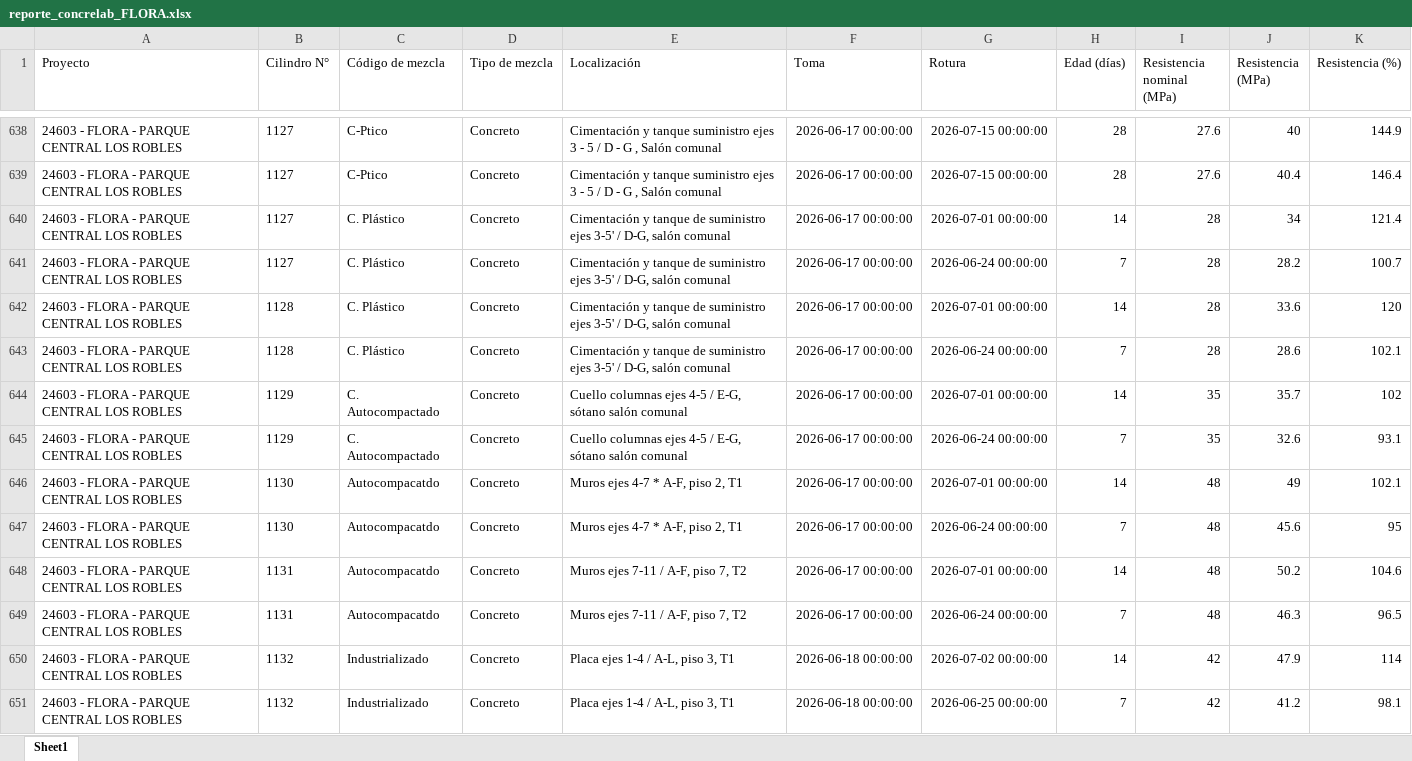
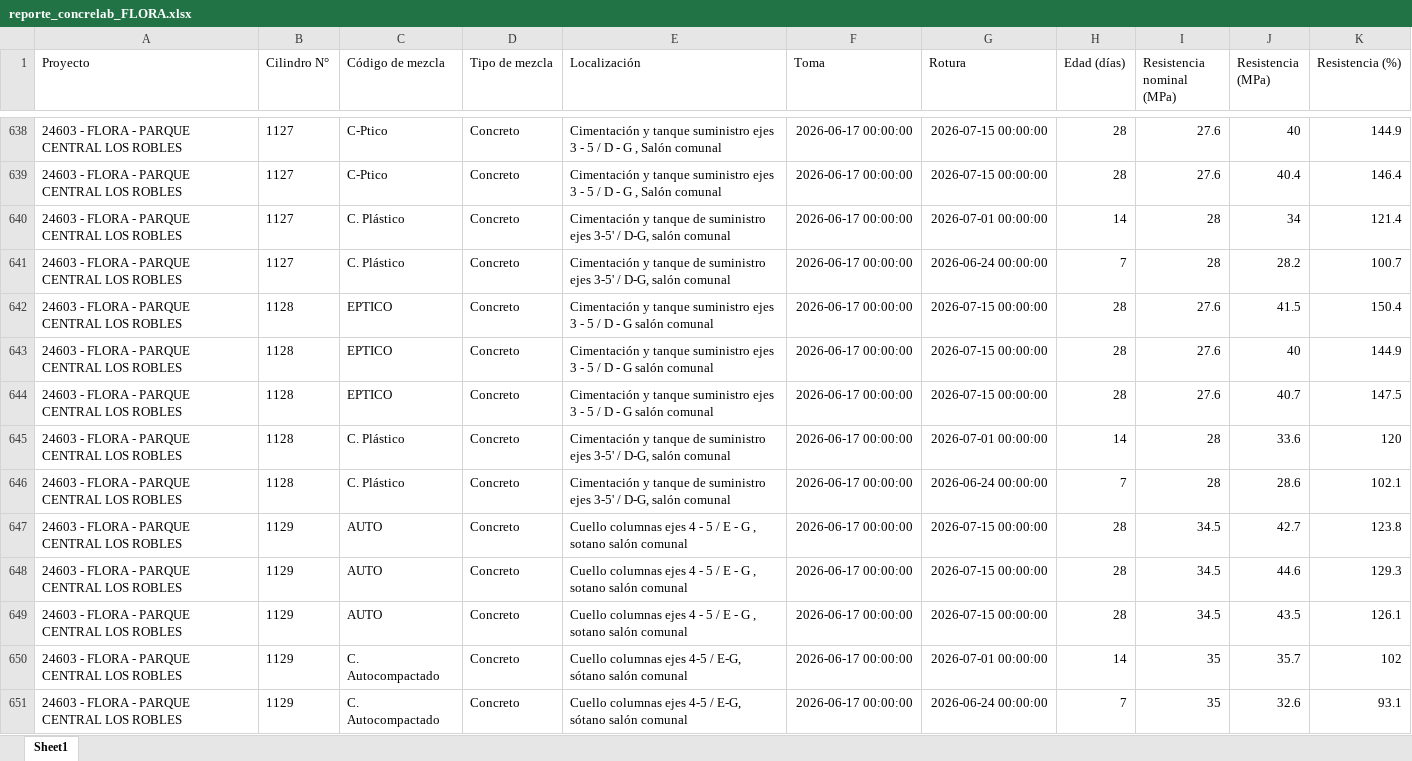
Before and after one commit to cpulgarinIngeurbe/1DespliegueConcretos, an Excel workbook: DatosTransformados/reporte_concrelab_FLORA.xlsx, sheet Sheet1, drawn as a sheet; only a part is shown, gaps mark what is left out; the shorter side is filled out with more unchanged rows; values as stored, in another font and other column widths than the file's, no borders; the diff covers the shown part only; the diff names each change by its address in the sheet, - before the commit and + after, or states it on an @@ line.

```diff
--- a/DatosTransformados/reporte_concrelab_FLORA.xlsx (sheet Sheet1)
+++ b/DatosTransformados/reporte_concrelab_FLORA.xlsx (sheet Sheet1)
+row 642: 24603 - FLORA - PARQUE CENTRAL LOS ROBLES | 1128 | EPTICO | Concreto | Cimentación y tanque suministro ejes 3 - 5 / D - G salón comunal | 2026-06-17 00:00:00 | 2026-07-15 00:00:00 | 28 | 27.6 | 41.5 | 150.4
+row 643: 24603 - FLORA - PARQUE CENTRAL LOS ROBLES | 1128 | EPTICO | Concreto | Cimentación y tanque suministro ejes 3 - 5 / D - G salón comunal | 2026-06-17 00:00:00 | 2026-07-15 00:00:00 | 28 | 27.6 | 40 | 144.9
+row 644: 24603 - FLORA - PARQUE CENTRAL LOS ROBLES | 1128 | EPTICO | Concreto | Cimentación y tanque suministro ejes 3 - 5 / D - G salón comunal | 2026-06-17 00:00:00 | 2026-07-15 00:00:00 | 28 | 27.6 | 40.7 | 147.5
+row 647: 24603 - FLORA - PARQUE CENTRAL LOS ROBLES | 1129 | AUTO | Concreto | Cuello columnas ejes 4 - 5 / E - G , sotano salón comunal | 2026-06-17 00:00:00 | 2026-07-15 00:00:00 | 28 | 34.5 | 42.7 | 123.8
+row 648: 24603 - FLORA - PARQUE CENTRAL LOS ROBLES | 1129 | AUTO | Concreto | Cuello columnas ejes 4 - 5 / E - G , sotano salón comunal | 2026-06-17 00:00:00 | 2026-07-15 00:00:00 | 28 | 34.5 | 44.6 | 129.3
+row 649: 24603 - FLORA - PARQUE CENTRAL LOS ROBLES | 1129 | AUTO | Concreto | Cuello columnas ejes 4 - 5 / E - G , sotano salón comunal | 2026-06-17 00:00:00 | 2026-07-15 00:00:00 | 28 | 34.5 | 43.5 | 126.1
```
Also changed, not shown: 6 added rows elsewhere in this sheet, DatosTransformados/reporte_concrelab_PIAZZA.xlsx, DatosTransformados/reporte_concrelab_TERRA.xlsx.
